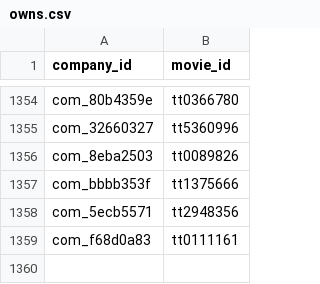
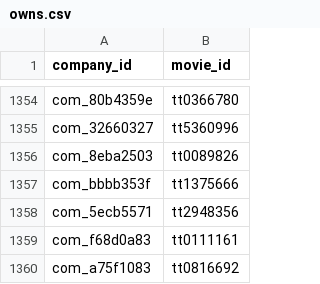
Before and after one commit to Williecraft/DB-Project, a CSV file: data/generated/owns.csv, drawn as a sheet; only a part is shown, gaps mark what is left out.

```diff
--- a/data/generated/owns.csv
+++ b/data/generated/owns.csv
@@ -1359 +1359,2 @@ com_5ecb5571,tt2948356
 com_f68d0a83,tt0111161
+com_a75f1083,tt0816692
```
Also changed, not shown: data/generated/movie_genre.csv, data/generated/user.csv, 15 other files.
